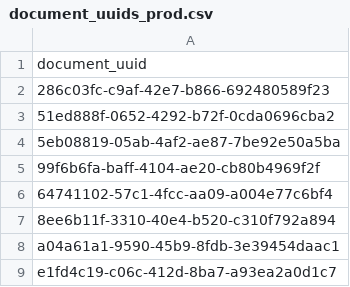
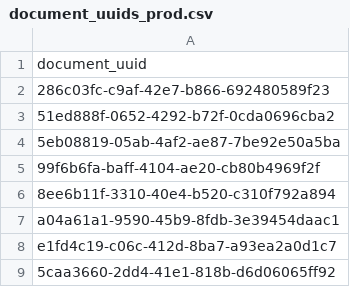
Before and after one commit to igorshekhtman/QA, a CSV file: gatling/user-files/data/document_uuids_prod.csv, drawn as a sheet; only a part is shown; the shorter side is filled out with more unchanged rows.

Commit message:
removed one document uuid entery since there was not text

```diff
--- a/gatling/user-files/data/document_uuids_prod.csv
+++ b/gatling/user-files/data/document_uuids_prod.csv
@@ -5,3 +5,2 @@ document_uuid
 99f6b6fa-baff-4104-ae20-cb80b4969f2f
-64741102-57c1-4fcc-aa09-a004e77c6bf4
 8ee6b11f-3310-40e4-b520-c310f792a894
```
Also changed, not shown: 2 other files.
